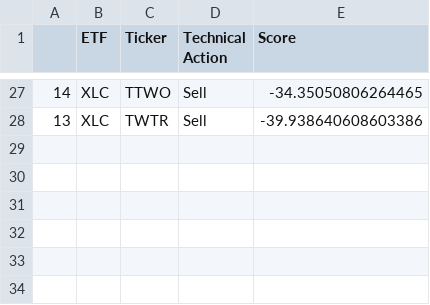
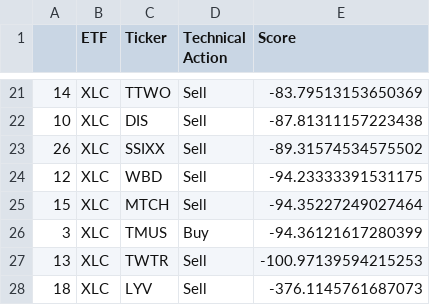
Before and after one commit to pdantu/stockspredictor, a CSV file: results/XLC-action.csv, drawn as a sheet; only a part is shown, gaps mark what is left out; the diff covers the shown part only.

```diff
--- a/results/XLC-action.csv
+++ b/results/XLC-action.csv
@@ -27,2 +21,8 @@
-14,XLC,TTWO,Sell,-34.35050806264465
-13,XLC,TWTR,Sell,-39.938640608603386
+14,XLC,TTWO,Sell,-83.79513153650369
+10,XLC,DIS,Sell,-87.81311157223438
+26,XLC,SSIXX,Sell,-89.31574534575502
+12,XLC,WBD,Sell,-94.23333391531175
+15,XLC,MTCH,Sell,-94.35227249027464
+3,XLC,TMUS,Buy,-94.36121617280399
+13,XLC,TWTR,Sell,-100.97139594215253
+18,XLC,LYV,Sell,-376.1145761687073
```
Also changed, not shown: 10 added rows, 16 removed rows and 9 edited cells elsewhere in this file, results/XLE-action.csv, results/XLF-action.csv, 20 other files.
